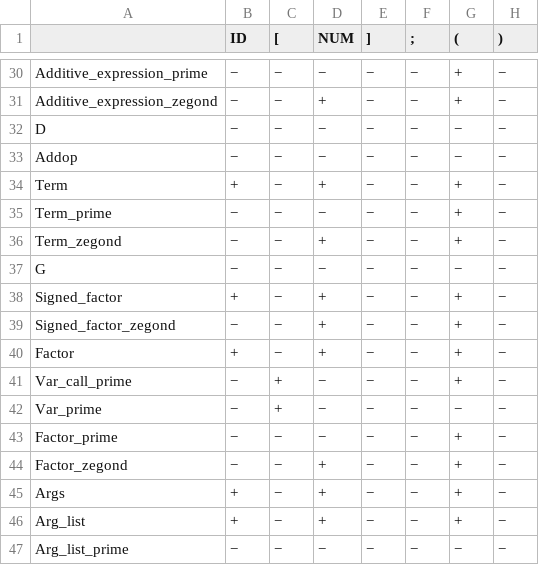
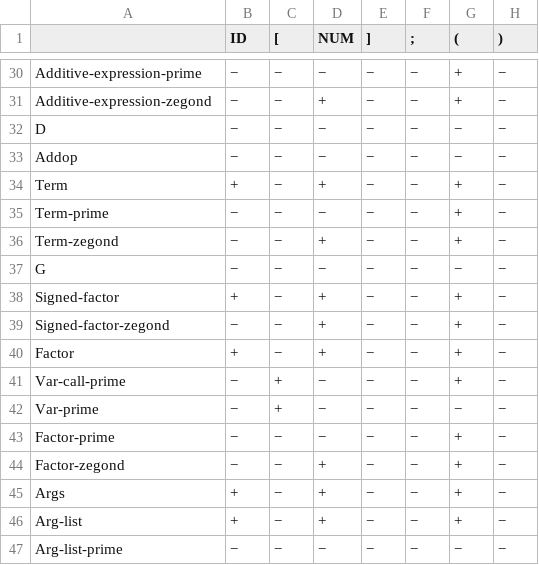
Before and after one commit to MahdiGMK/cminus, a CSV file: first.csv, drawn as a sheet; only a part is shown, gaps mark what is left out; the diff covers the shown part only; the diff names each change by its address in the sheet, - before the commit and + after, or states it on an @@ line.

```diff
--- a/first.csv
+++ b/first.csv
-A30: Additive_expression_prime
+A30: Additive-expression-prime
-A31: Additive_expression_zegond
+A31: Additive-expression-zegond
-A35: Term_prime
+A35: Term-prime
-A36: Term_zegond
+A36: Term-zegond
-A38: Signed_factor
+A38: Signed-factor
-A39: Signed_factor_zegond
+A39: Signed-factor-zegond
-A41: Var_call_prime
+A41: Var-call-prime
-A42: Var_prime
+A42: Var-prime
-A43: Factor_prime
+A43: Factor-prime
-A44: Factor_zegond
+A44: Factor-zegond
-A46: Arg_list
+A46: Arg-list
-A47: Arg_list_prime
+A47: Arg-list-prime
```
Also changed, not shown: 18 edited cells elsewhere in this file, follow.csv, 2 other files.
